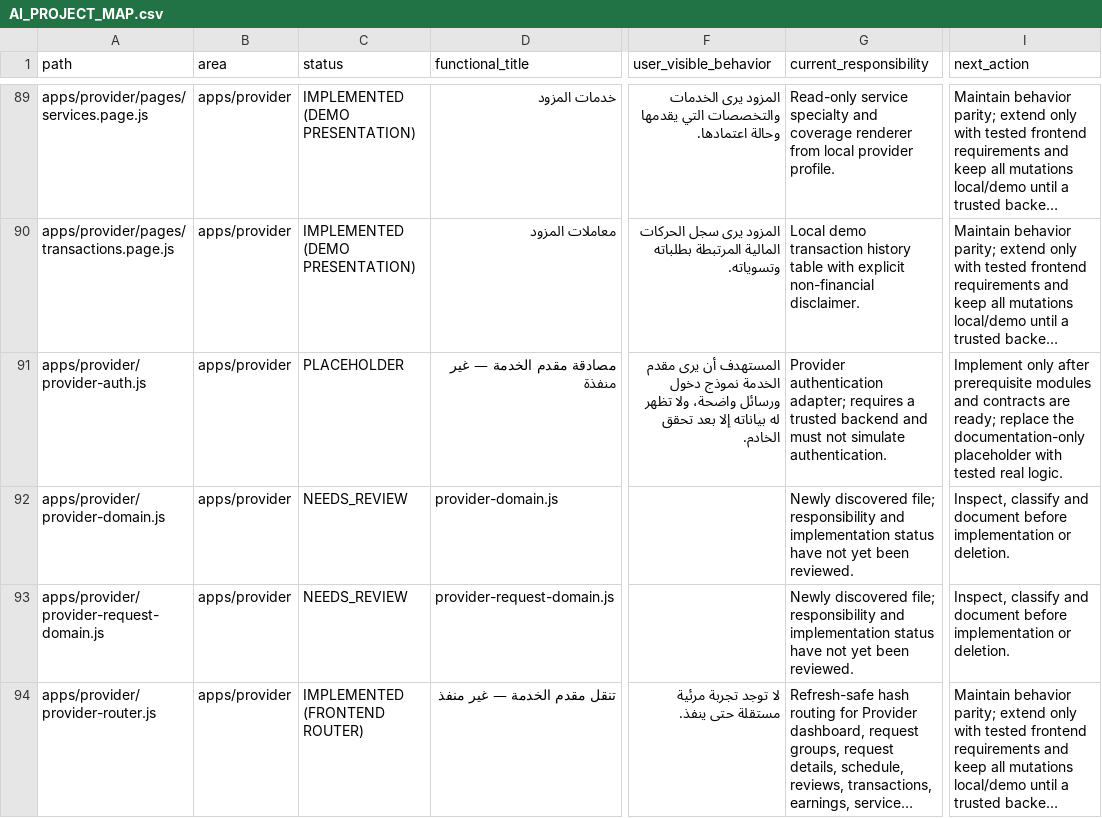
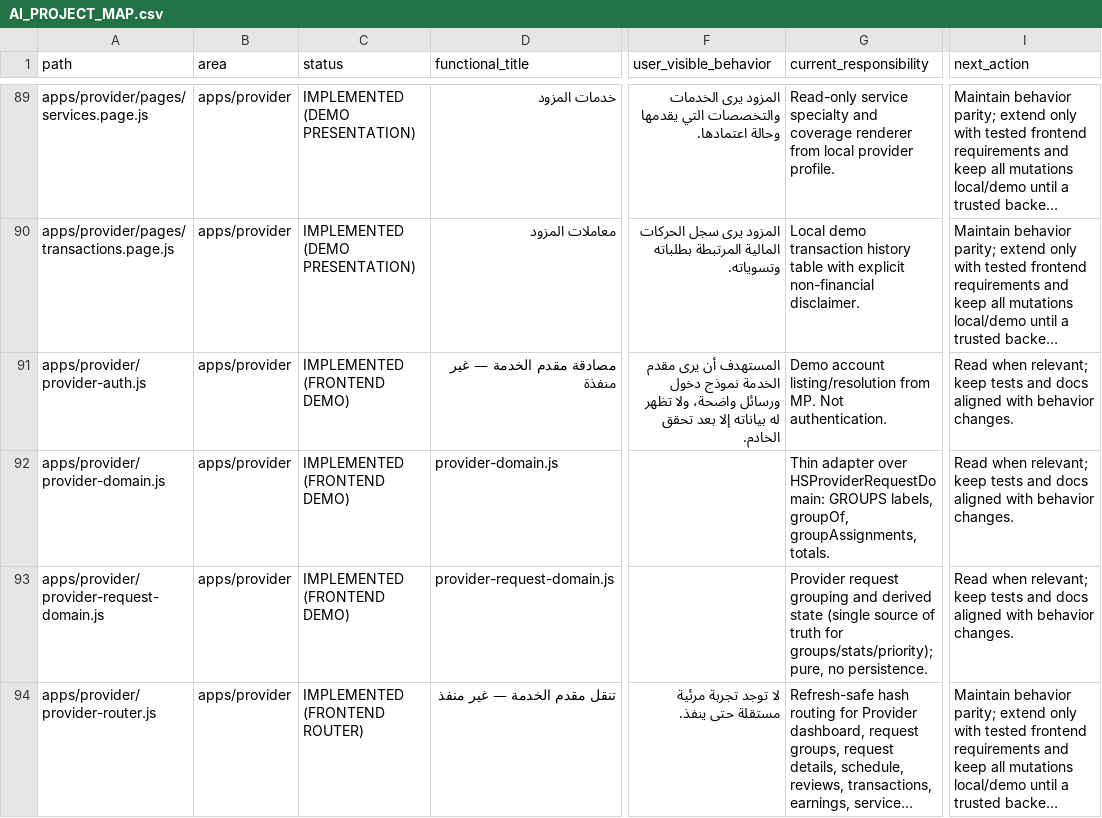
Before and after one commit to hjgfc254-tech/islamemadismailelsayeed, a CSV file: docs/AI_PROJECT_MAP.csv, drawn as a sheet; only a part is shown, gaps mark what is left out; long unchanged cells end in …; the diff covers the shown part only; the diff names each change by its address in the sheet, - before the commit and + after, or states it on an @@ line.

Commit message:
feat(provider): P0 behavior tests and stale-action fixes for standalone app
Add a node:vm harness that loads the real apps/provider/index.html script
list and drives the app through its delegated listeners, plus 37 behavior
tests for actions and routes/deep links.

Fixes surfaced by the tests (apps/provider/app.js):
- accept/confirm/reject/propose no longer report success when MP refuses
  the action on a stale view; the view re-renders with a failure message
- rejection reason is required; past appointment times are refused
- quote amounts validated (labor required, finite, non-negative)
- completion rejects non-finite values
- advance on a group list follows the request to its new group

Bump Service Worker cache to hansalhlak-v8-architecture-6 (app.js is
precached cache-first) and update the four tests pinning the version.
Docs: Provider/Testing maps, START_HERE, status, order, handoff, and a new
EXECUTION_CHECKPOINT. Inventory refreshed and new files classified.

npm test 216/216; audit:inventory 357/357, 0 missing/untracked/mismatch.

```diff
--- a/docs/AI_PROJECT_MAP.csv
+++ b/docs/AI_PROJECT_MAP.csv
-C91 (status): PLACEHOLDER
+C91 (status): IMPLEMENTED (FRONTEND DEMO)
-G91 (current_responsibility): Provider authentication adapter; requires a trusted backend and must not simulate authentication.
+G91 (current_responsibility): Demo account listing/resolution from MP. Not authentication.
-I91 (next_action): Implement only after prerequisite modules and contracts are ready; replace the documentation-only placeholder with tested real logic.
+I91 (next_action): Read when relevant; keep tests and docs aligned with behavior changes.
-C92:C93 (status): NEEDS_REVIEW
+C92:C93 (status): IMPLEMENTED (FRONTEND DEMO)
-G92 (current_responsibility): Newly discovered file; responsibility and implementation status have not yet been reviewed.
+G92 (current_responsibility): Thin adapter over HSProviderRequestDomain: GROUPS labels, groupOf, groupAssignments, totals.
-I92:I93 (next_action): Inspect, classify and document before implementation or deletion.
+I92:I93 (next_action): Read when relevant; keep tests and docs aligned with behavior changes.
-G93 (current_responsibility): Newly discovered file; responsibility and implementation status have not yet been reviewed.
+G93 (current_responsibility): Provider request grouping and derived state (single source of truth for groups/stats/priority); pure, no persistence.
```
Also changed, not shown: 4 added rows and 21 edited cells elsewhere in this file, 20 other files.
